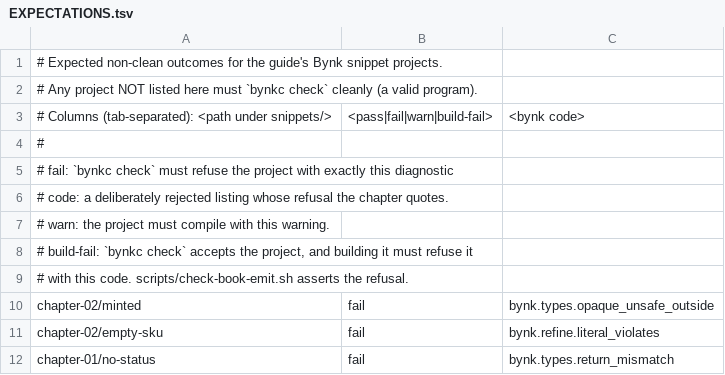
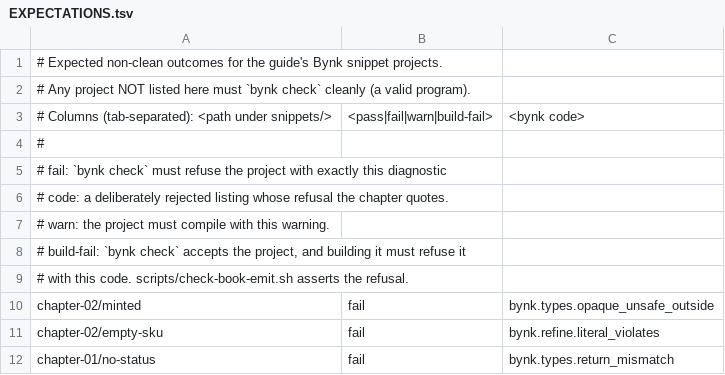
Before and after one commit to bynk-lang/bynk-guide, a TSV file: snippets/EXPECTATIONS.tsv, drawn as a sheet; only a part is shown.

```diff
--- a/snippets/EXPECTATIONS.tsv
+++ b/snippets/EXPECTATIONS.tsv
@@ -1,9 +1,9 @@
 # Expected non-clean outcomes for the guide's Bynk snippet projects.
-# Any project NOT listed here must `bynkc check` cleanly (a valid program).
+# Any project NOT listed here must `bynk check` cleanly (a valid program).
 # Columns (tab-separated): <path under snippets/>	<pass|fail|warn|build-fail>	<bynk code>
 #
-# fail: `bynkc check` must refuse the project with exactly this diagnostic
+# fail: `bynk check` must refuse the project with exactly this diagnostic
 # code: a deliberately rejected listing whose refusal the chapter quotes.
 # warn: the project must compile with this warning.
-# build-fail: `bynkc check` accepts the project, and building it must refuse it
+# build-fail: `bynk check` accepts the project, and building it must refuse it
 # with this code. scripts/check-book-emit.sh asserts the refusal.
```
Also changed, not shown: snippets/TRANSCRIPTS.tsv, 39 other files.
